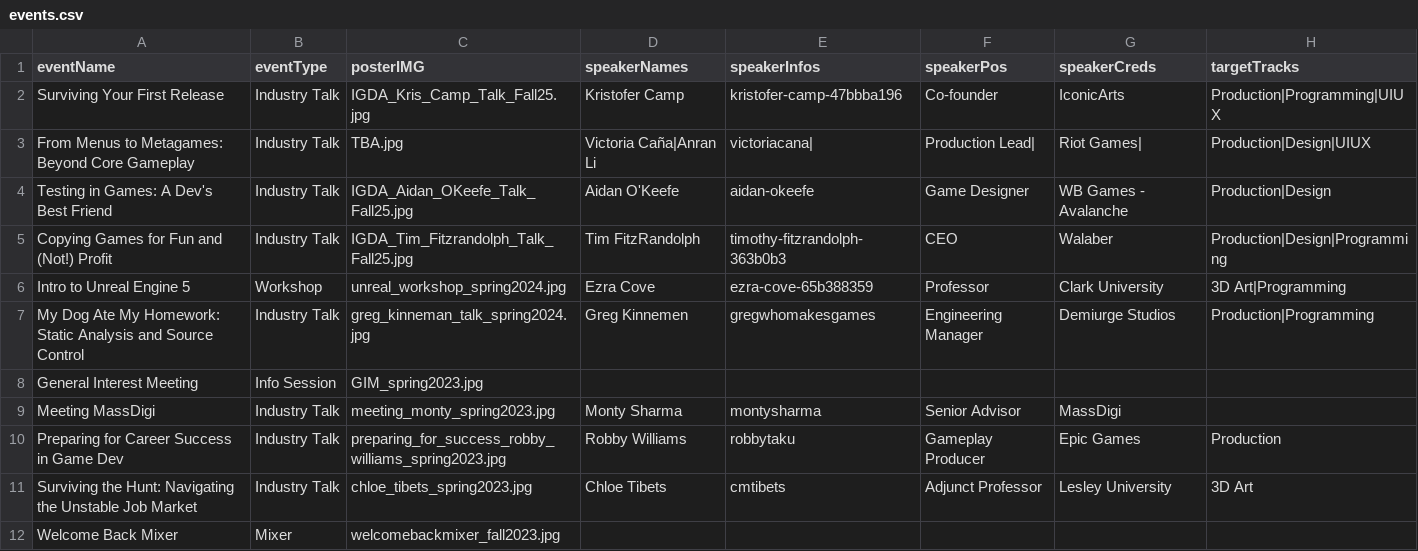
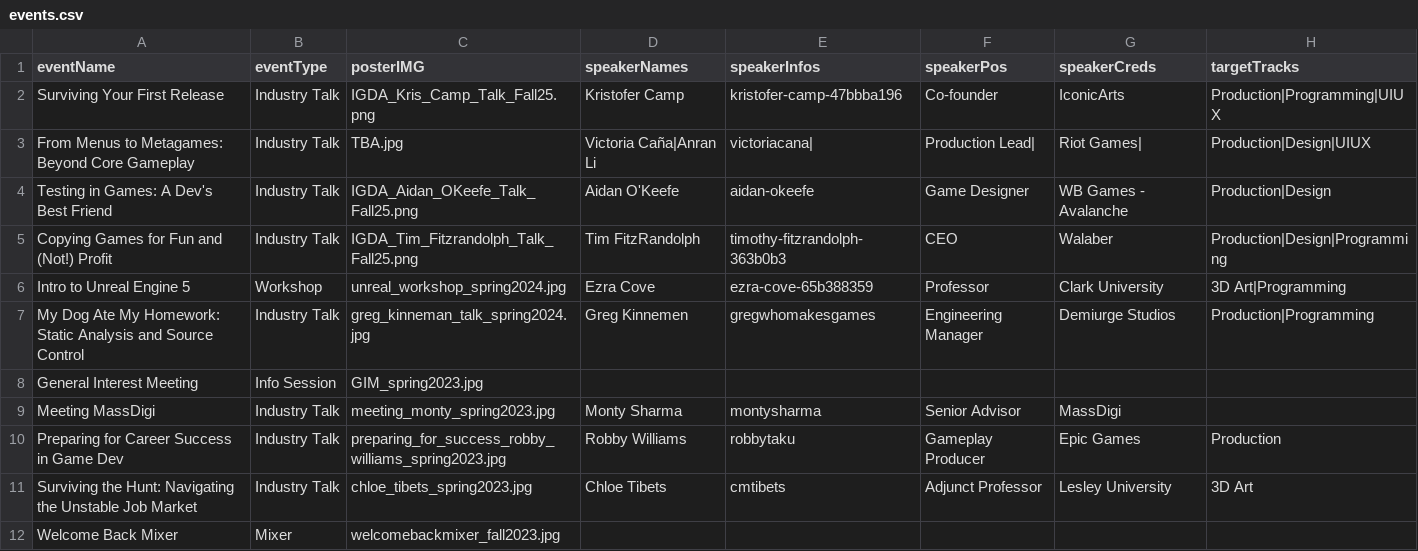
Before and after one commit to jychen0/clark-igda-website, a CSV file: server/events.csv, drawn as a sheet; only a part is shown; the diff names each change by its address in the sheet, - before the commit and + after, or states it on an @@ line.

```diff
--- a/server/events.csv
+++ b/server/events.csv
-C2 (posterIMG): IGDA_Kris_Camp_Talk_Fall25.jpg
+C2 (posterIMG): IGDA_Kris_Camp_Talk_Fall25.png
-C4 (posterIMG): IGDA_Aidan_OKeefe_Talk_Fall25.jpg
+C4 (posterIMG): IGDA_Aidan_OKeefe_Talk_Fall25.png
-C5 (posterIMG): IGDA_Tim_Fitzrandolph_Talk_Fall25.jpg
+C5 (posterIMG): IGDA_Tim_Fitzrandolph_Talk_Fall25.png
```
Also changed, not shown: 8 other files.
